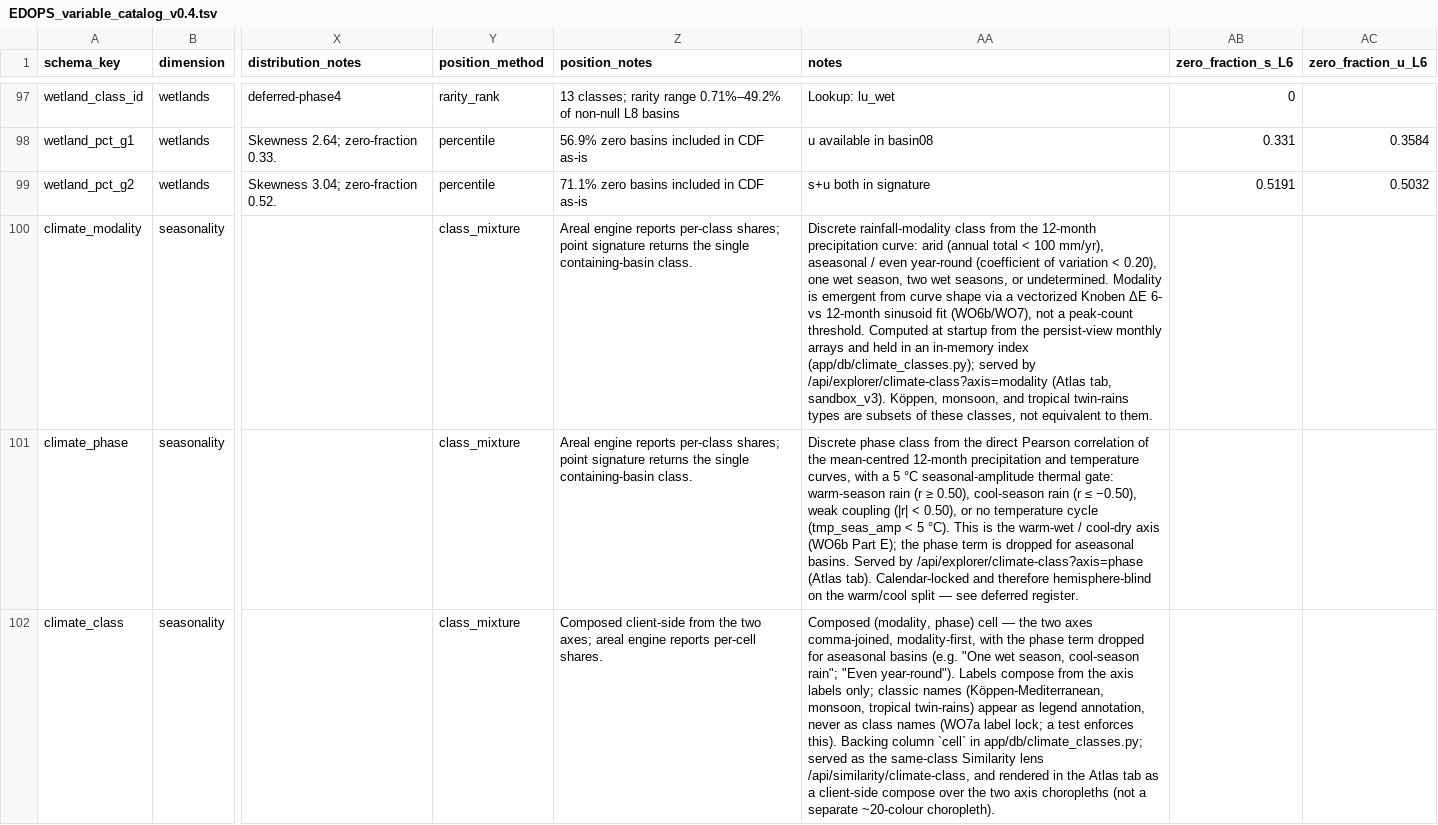
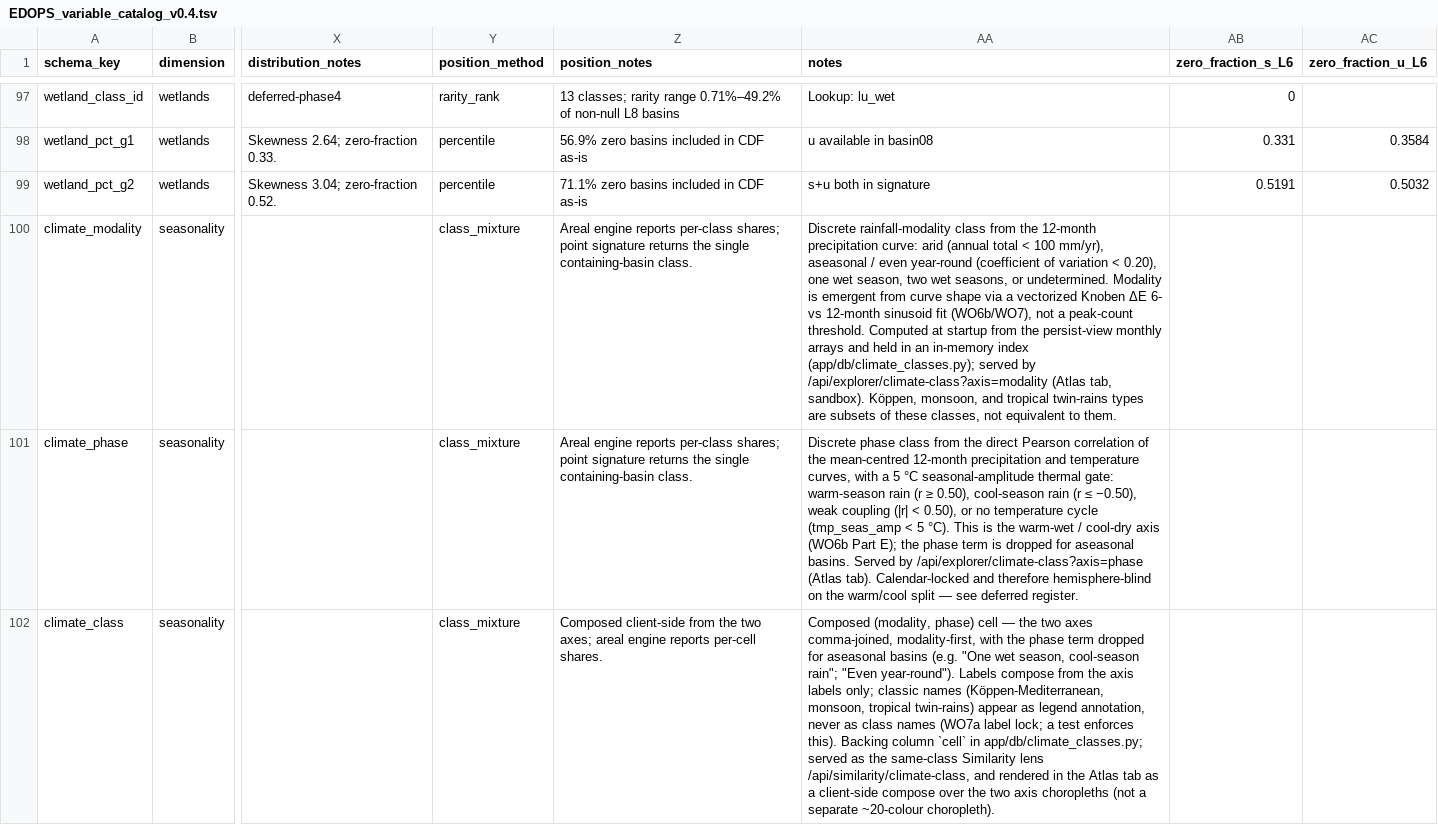
Before and after one commit to kgeographer/edops, a TSV file: documentation/EDOPS_variable_catalog_v0.4.tsv, drawn as a sheet; only a part is shown, gaps mark what is left out; the diff names each change by its address in the sheet, - before the commit and + after, or states it on an @@ line.

```diff
--- a/documentation/EDOPS_variable_catalog_v0.4.tsv
+++ b/documentation/EDOPS_variable_catalog_v0.4.tsv
-AA100 (notes): …(Atlas tab, sandbox_v3). Köppen, monsoon,…
+AA100 (notes): …(Atlas tab, sandbox). Köppen, monsoon,…
```
Also changed, not shown: 14 other files.
